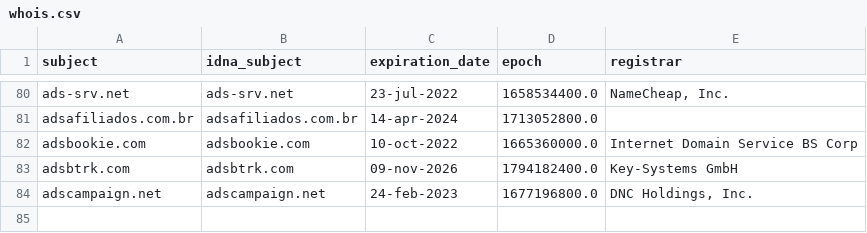
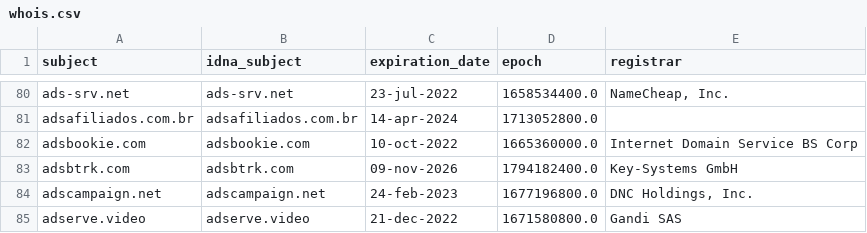
Before and after one commit to Ultimate-Hosts-Blacklist/Wiggum27_Blockers, a CSV file: .pyfunceble/whois.csv, drawn as a sheet; only a part is shown, gaps mark what is left out; the diff names each change by its address in the sheet, - before the commit and + after, or states it on an @@ line.

```diff
--- a/.pyfunceble/whois.csv
+++ b/.pyfunceble/whois.csv
+row 85: adserve.video | adserve.video | 21-dec-2022 | 1671580800.0 | Gandi SAS
```
Also changed, not shown: .pyfunceble/inactive.csv, output/domains.list/continue.csv, 12 other files.
